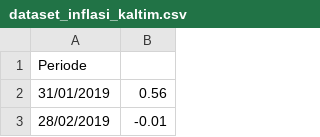
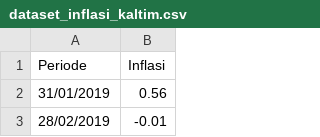
Before and after one commit to arntka110/dataset, a CSV file: dataset_inflasi_kaltim.csv, drawn as a sheet; only a part is shown.

Commit message:
Add files via upload

```diff
--- a/dataset_inflasi_kaltim.csv
+++ b/dataset_inflasi_kaltim.csv
@@ -1,2 +1,2 @@
-"Periode",""
+"Periode","Inflasi"
 "31/01/2019","0.56"
```
